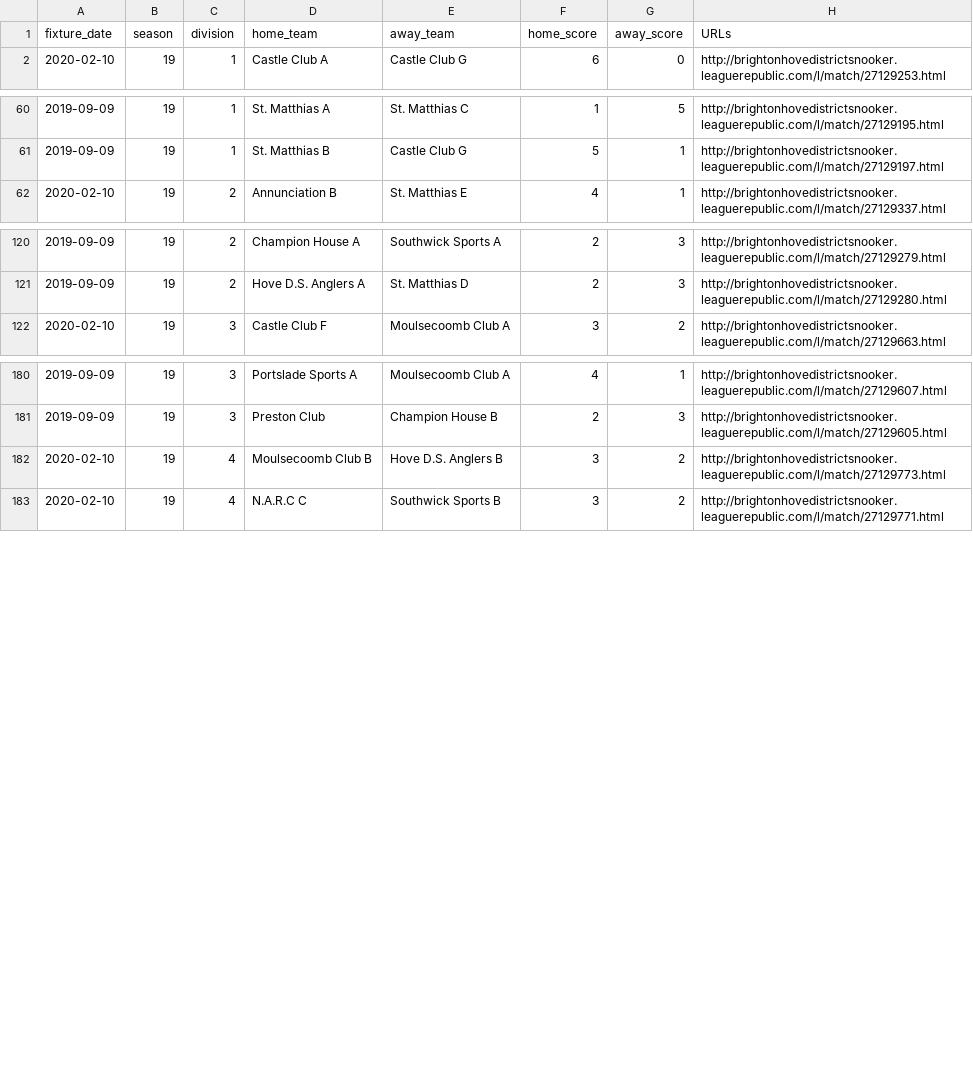
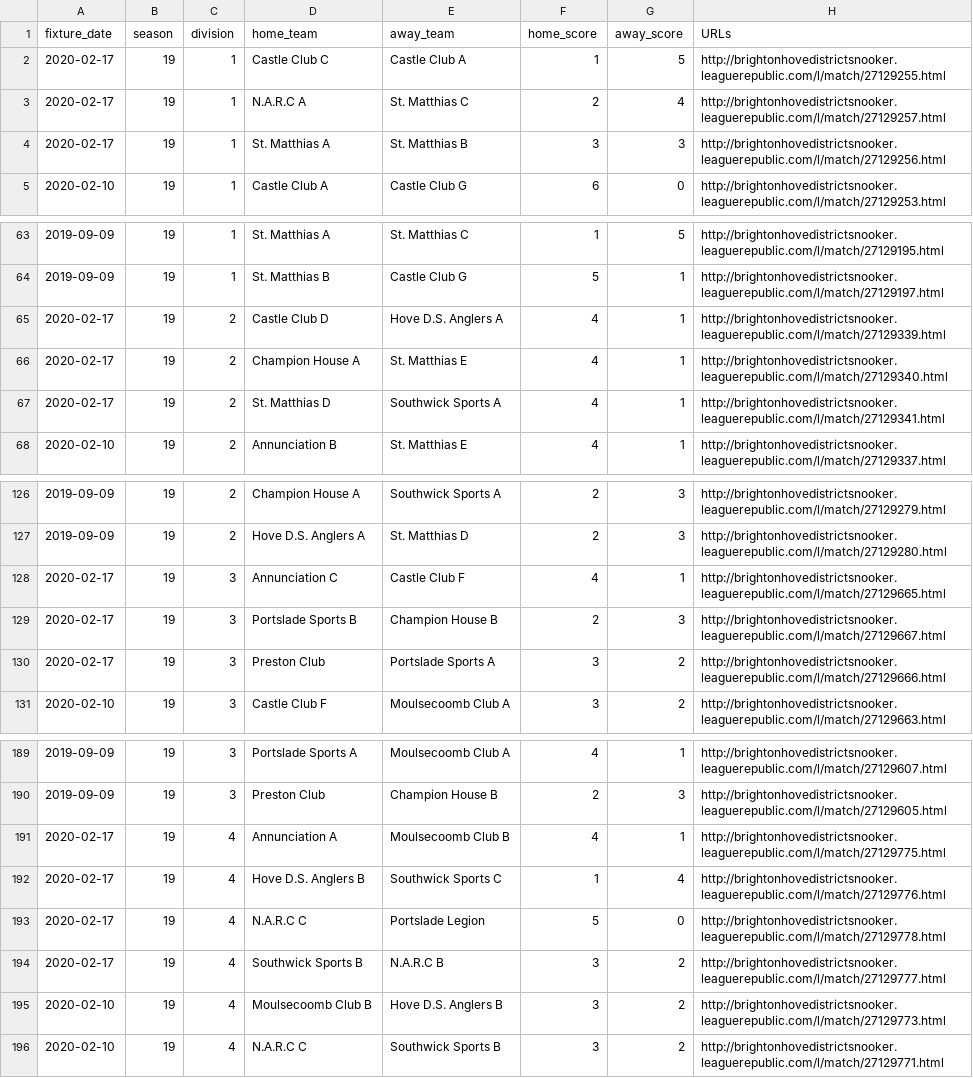
Before and after one commit to sheepworrier/bhdbsl, a CSV file: New-website-match-scores.csv, drawn as a sheet; only a part is shown, gaps mark what is left out; the diff names each change by its address in the sheet, - before the commit and + after, or states it on an @@ line.

```diff
--- a/New-website-match-scores.csv
+++ b/New-website-match-scores.csv
+row 2: 2020-02-17 | 19 | 1 | Castle Club C | Castle Club A | 1 | 5 | http://brightonhovedistrictsnooker.leaguerepublic.com/l/match/27129255.html
+row 3: 2020-02-17 | 19 | 1 | N.A.R.C A | St. Matthias C | 2 | 4 | http://brightonhovedistrictsnooker.leaguerepublic.com/l/match/27129257.html
+row 4: 2020-02-17 | 19 | 1 | St. Matthias A | St. Matthias B | 3 | 3 | http://brightonhovedistrictsnooker.leaguerepublic.com/l/match/27129256.html
+row 65: 2020-02-17 | 19 | 2 | Castle Club D | Hove D.S. Anglers A | 4 | 1 | http://brightonhovedistrictsnooker.leaguerepublic.com/l/match/27129339.html
+row 66: 2020-02-17 | 19 | 2 | Champion House A | St. Matthias E | 4 | 1 | http://brightonhovedistrictsnooker.leaguerepublic.com/l/match/27129340.html
+row 67: 2020-02-17 | 19 | 2 | St. Matthias D | Southwick Sports A | 4 | 1 | http://brightonhovedistrictsnooker.leaguerepublic.com/l/match/27129341.html
+row 128: 2020-02-17 | 19 | 3 | Annunciation C | Castle Club F | 4 | 1 | http://brightonhovedistrictsnooker.leaguerepublic.com/l/match/27129665.html
+row 129: 2020-02-17 | 19 | 3 | Portslade Sports B | Champion House B | 2 | 3 | http://brightonhovedistrictsnooker.leaguerepublic.com/l/match/27129667.html
+row 130: 2020-02-17 | 19 | 3 | Preston Club | Portslade Sports A | 3 | 2 | http://brightonhovedistrictsnooker.leaguerepublic.com/l/match/27129666.html
+row 191: 2020-02-17 | 19 | 4 | Annunciation A | Moulsecoomb Club B | 4 | 1 | http://brightonhovedistrictsnooker.leaguerepublic.com/l/match/27129775.html
+row 192: 2020-02-17 | 19 | 4 | Hove D.S. Anglers B | Southwick Sports C | 1 | 4 | http://brightonhovedistrictsnooker.leaguerepublic.com/l/match/27129776.html
+row 193: 2020-02-17 | 19 | 4 | N.A.R.C C | Portslade Legion | 5 | 0 | http://brightonhovedistrictsnooker.leaguerepublic.com/l/match/27129778.html
+row 194: 2020-02-17 | 19 | 4 | Southwick Sports B | N.A.R.C B | 3 | 2 | http://brightonhovedistrictsnooker.leaguerepublic.com/l/match/27129777.html
```
Also changed, not shown: New-website-breaks.csv, 1 other file.
